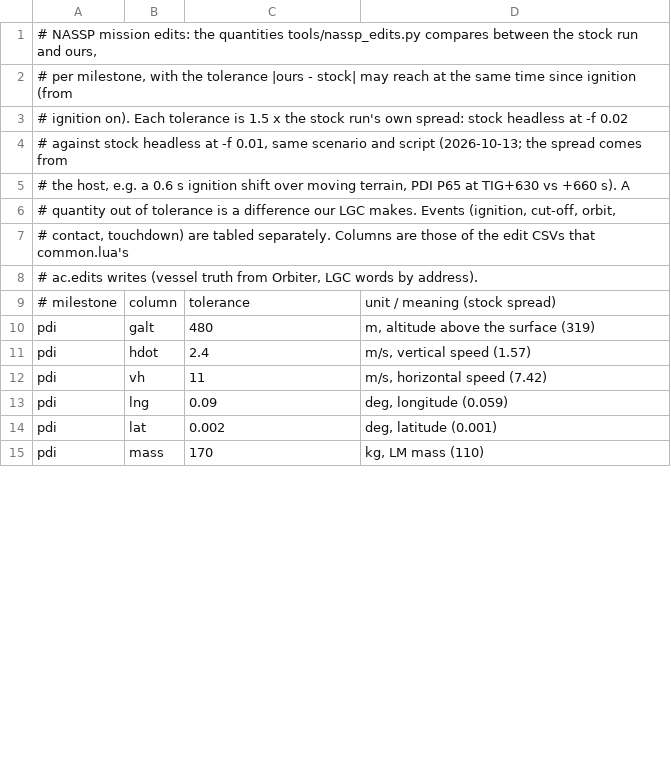
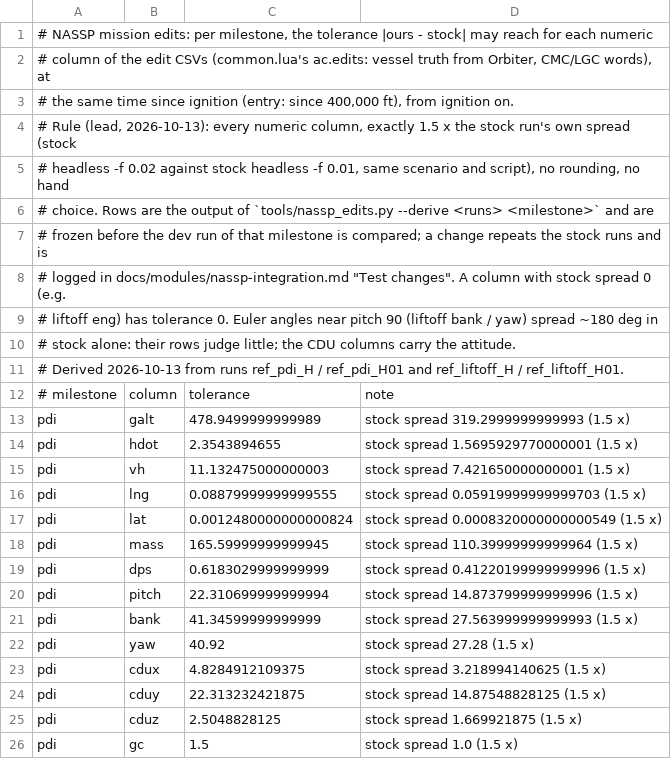
Before and after one commit to bobjoe400/apollo-c, a TSV file: sim/nassp/edits.tsv, drawn as a sheet; only a part is shown; the diff covers the shown part only.

```diff
--- a/sim/nassp/edits.tsv
+++ b/sim/nassp/edits.tsv
@@ -1,15 +1,26 @@
-# NASSP mission edits: the quantities tools/nassp_edits.py compares between the stock run and ours,
-# per milestone, with the tolerance |ours - stock| may reach at the same time since ignition (from
-# ignition on). Each tolerance is 1.5 x the stock run's own spread: stock headless at -f 0.02
-# against stock headless at -f 0.01, same scenario and script (2026-10-13; the spread comes from
-# the host, e.g. a 0.6 s ignition shift over moving terrain, PDI P65 at TIG+630 vs +660 s). A
-# quantity out of tolerance is a difference our LGC makes. Events (ignition, cut-off, orbit,
-# contact, touchdown) are tabled separately. Columns are those of the edit CSVs that common.lua's
-# ac.edits writes (vessel truth from Orbiter, LGC words by address).
-# milestone	column	tolerance	unit / meaning (stock spread)
-pdi	galt	480	m, altitude above the surface (319)
-pdi	hdot	2.4	m/s, vertical speed (1.57)
-pdi	vh	11	m/s, horizontal speed (7.42)
-pdi	lng	0.09	deg, longitude (0.059)
-pdi	lat	0.002	deg, latitude (0.001)
-pdi	mass	170	kg, LM mass (110)
+# NASSP mission edits: per milestone, the tolerance |ours - stock| may reach for each numeric
+# column of the edit CSVs (common.lua's ac.edits: vessel truth from Orbiter, CMC/LGC words), at
+# the same time since ignition (entry: since 400,000 ft), from ignition on.
+# Rule (lead, 2026-10-13): every numeric column, exactly 1.5 x the stock run's own spread (stock
+# headless -f 0.02 against stock headless -f 0.01, same scenario and script), no rounding, no hand
+# choice. Rows are the output of `tools/nassp_edits.py --derive <runs> <milestone>` and are
+# frozen before the dev run of that milestone is compared; a change repeats the stock runs and is
+# logged in docs/modules/nassp-integration.md "Test changes". A column with stock spread 0 (e.g.
+# liftoff eng) has tolerance 0. Euler angles near pitch 90 (liftoff bank / yaw) spread ~180 deg in
+# stock alone: their rows judge little; the CDU columns carry the attitude.
+# Derived 2026-10-13 from runs ref_pdi_H / ref_pdi_H01 and ref_liftoff_H / ref_liftoff_H01.
+# milestone	column	tolerance	note
+pdi	galt	478.9499999999989	stock spread 319.2999999999993 (1.5 x)
+pdi	hdot	2.3543894655	stock spread 1.5695929770000001 (1.5 x)
+pdi	vh	11.132475000000003	stock spread 7.421650000000001 (1.5 x)
+pdi	lng	0.08879999999999555	stock spread 0.05919999999999703 (1.5 x)
+pdi	lat	0.0012480000000000824	stock spread 0.0008320000000000549 (1.5 x)
+pdi	mass	165.59999999999945	stock spread 110.39999999999964 (1.5 x)
+pdi	dps	0.6183029999999999	stock spread 0.41220199999999996 (1.5 x)
+pdi	pitch	22.310699999999994	stock spread 14.873799999999996 (1.5 x)
+pdi	bank	41.34599999999999	stock spread 27.563999999999993 (1.5 x)
+pdi	yaw	40.92	stock spread 27.28 (1.5 x)
+pdi	cdux	4.8284912109375	stock spread 3.218994140625 (1.5 x)
+pdi	cduy	22.313232421875	stock spread 14.87548828125 (1.5 x)
+pdi	cduz	2.5048828125	stock spread 1.669921875 (1.5 x)
+pdi	gc	1.5	stock spread 1.0 (1.5 x)
```
Also changed, not shown: 12 added rows and 6 edited cells elsewhere in this file, 9 other files.
